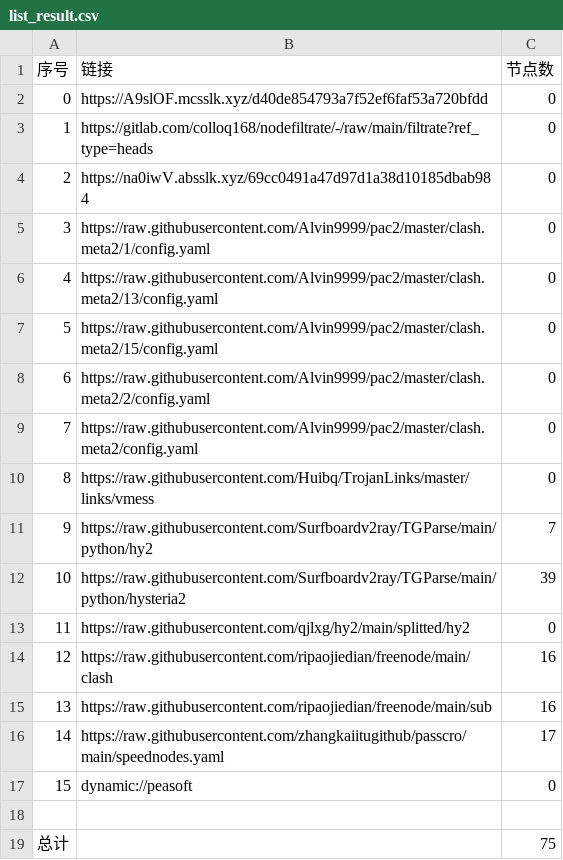
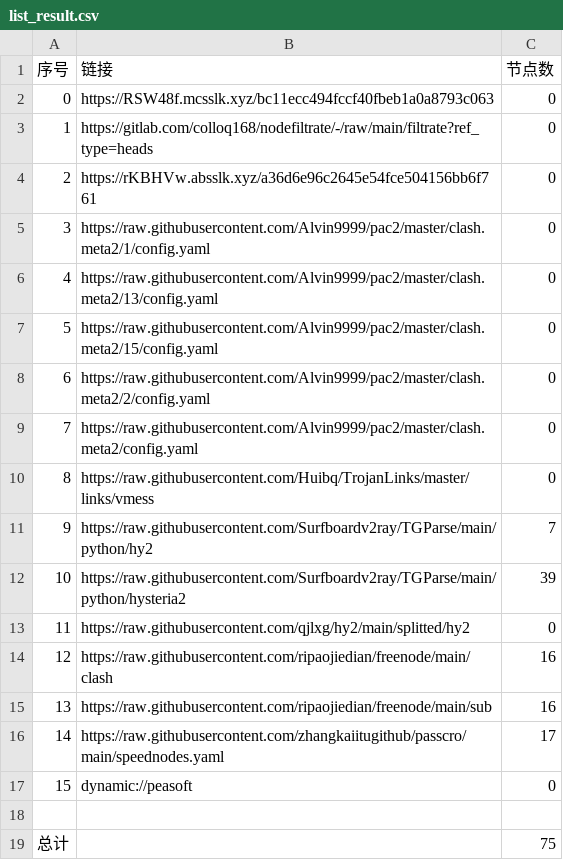
Before and after one commit to CJHCSM/AutoMergePublicNodes, a CSV file: list_result.csv, drawn as a sheet.

```diff
--- a/list_result.csv
+++ b/list_result.csv
@@ -1,5 +1,5 @@
 序号,链接,节点数
-0,https://A9slOF.mcsslk.xyz/d40de854793a7f52ef6faf53a720bfdd,0
+0,https://RSW48f.mcsslk.xyz/bc11ecc494fccf40fbeb1a0a8793c063,0
 1,https://gitlab.com/colloq168/nodefiltrate/-/raw/main/filtrate?ref_type=heads,0
-2,https://na0iwV.absslk.xyz/69cc0491a47d97d1a38d10185dbab984,0
+2,https://rKBHVw.absslk.xyz/a36d6e96c2645e54fce504156bb6f761,0
 3,https://raw.githubusercontent.com/Alvin9999/pac2/master/clash.meta2/1/config.yaml,0
```
Also changed, not shown: 3 other files.
